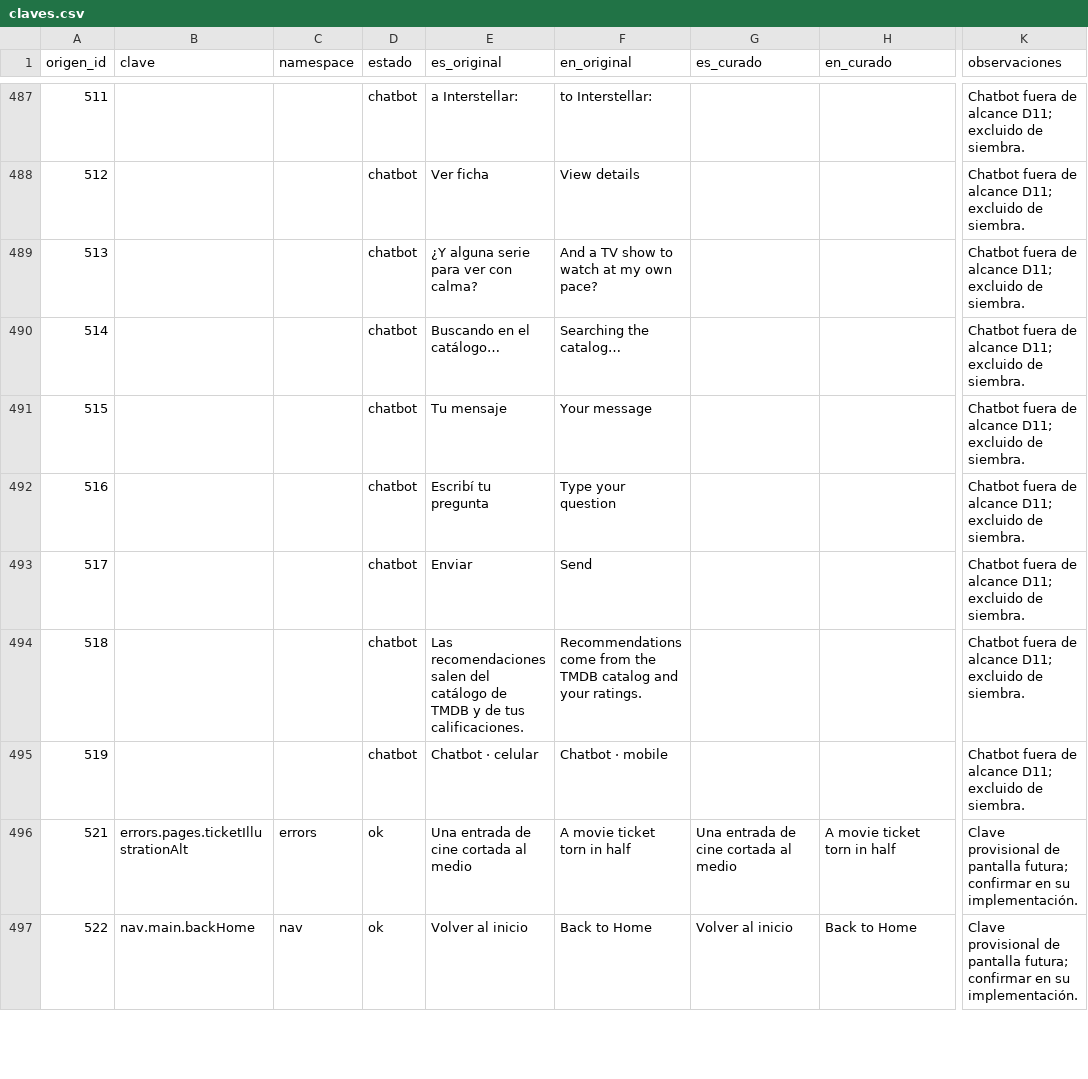
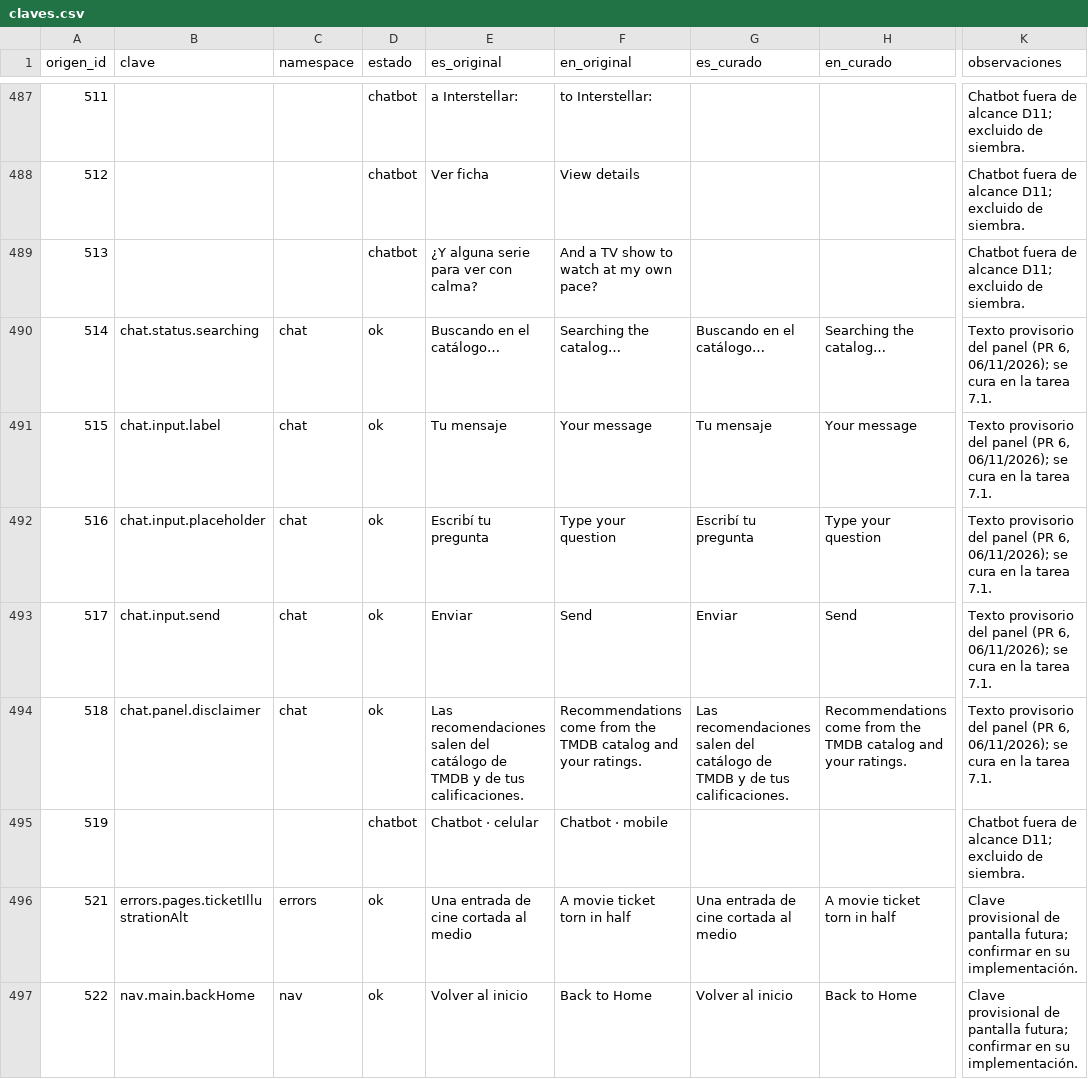
Before and after one commit to MarcosDebona25/FilmAI, a CSV file: traducciones/claves.csv, drawn as a sheet; only a part is shown, gaps mark what is left out; the diff covers the shown part only; the diff names each change by its address in the sheet, - before the commit and + after, or states it on an @@ line.

Commit message:
feat(i18n): sembrar textos provisorios del panel del chat y sus códigos de error

```diff
--- a/traducciones/claves.csv
+++ b/traducciones/claves.csv
-B490 (clave): (empty)
+B490 (clave): chat.status.searching
-C490:C494 (namespace): (empty)
+C490:C494 (namespace): chat
-D490:D494 (estado): chatbot
+D490:D494 (estado): ok
-G490 (es_curado): (empty)
+G490 (es_curado): Buscando en el catálogo…
-H490 (en_curado): (empty)
+H490 (en_curado): Searching the catalog…
-K490:K494 (observaciones): Chatbot fuera de alcance D11; excluido de siembra.
+K490:K494 (observaciones): Texto provisorio del panel (PR 6, 06/11/2026); se cura en la tarea 7.1.
-B491 (clave): (empty)
+B491 (clave): chat.input.label
-G491 (es_curado): (empty)
+G491 (es_curado): Tu mensaje
-H491 (en_curado): (empty)
+H491 (en_curado): Your message
-B492 (clave): (empty)
+B492 (clave): chat.input.placeholder
-G492 (es_curado): (empty)
+G492 (es_curado): Escribí tu pregunta
-H492 (en_curado): (empty)
+H492 (en_curado): Type your question
-B493 (clave): (empty)
+B493 (clave): chat.input.send
-G493 (es_curado): (empty)
+G493 (es_curado): Enviar
-H493 (en_curado): (empty)
+H493 (en_curado): Send
-B494 (clave): (empty)
+B494 (clave): chat.panel.disclaimer
-G494 (es_curado): (empty)
+G494 (es_curado): Las recomendaciones salen del catálogo de TMDB y de tus calificaciones.
-H494 (en_curado): (empty)
+H494 (en_curado): Recommendations come from the TMDB catalog and your ratings.
```
Also changed, not shown: 24 edited cells elsewhere in this file, traducciones/claves-extra.csv, 4 other files.
